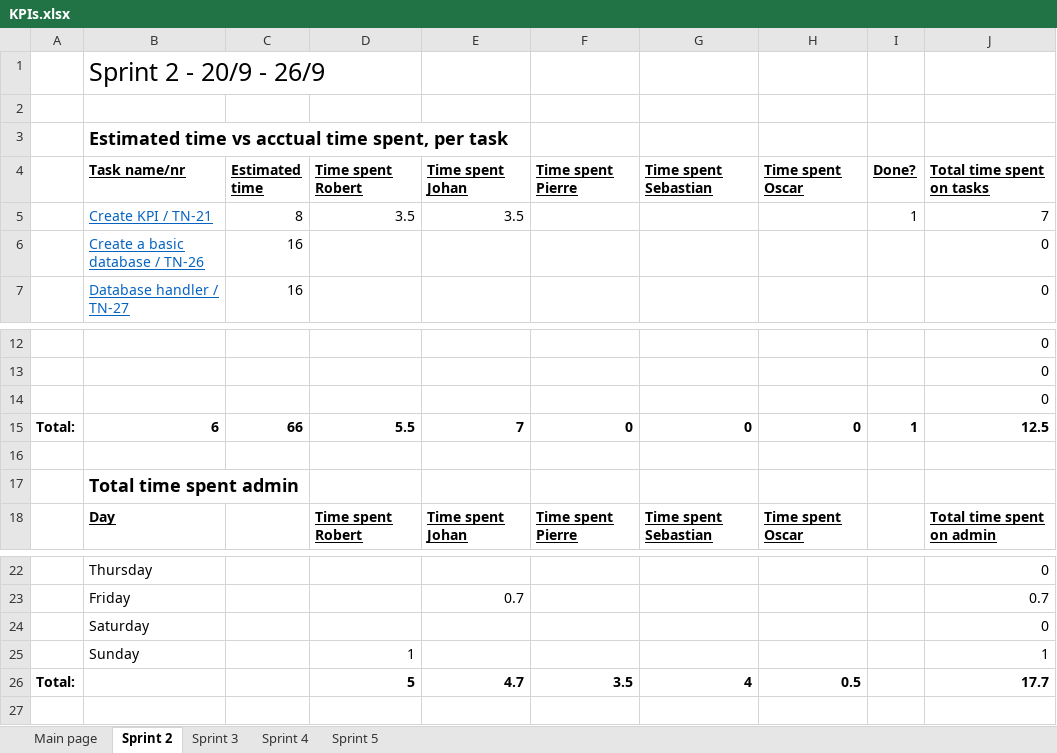
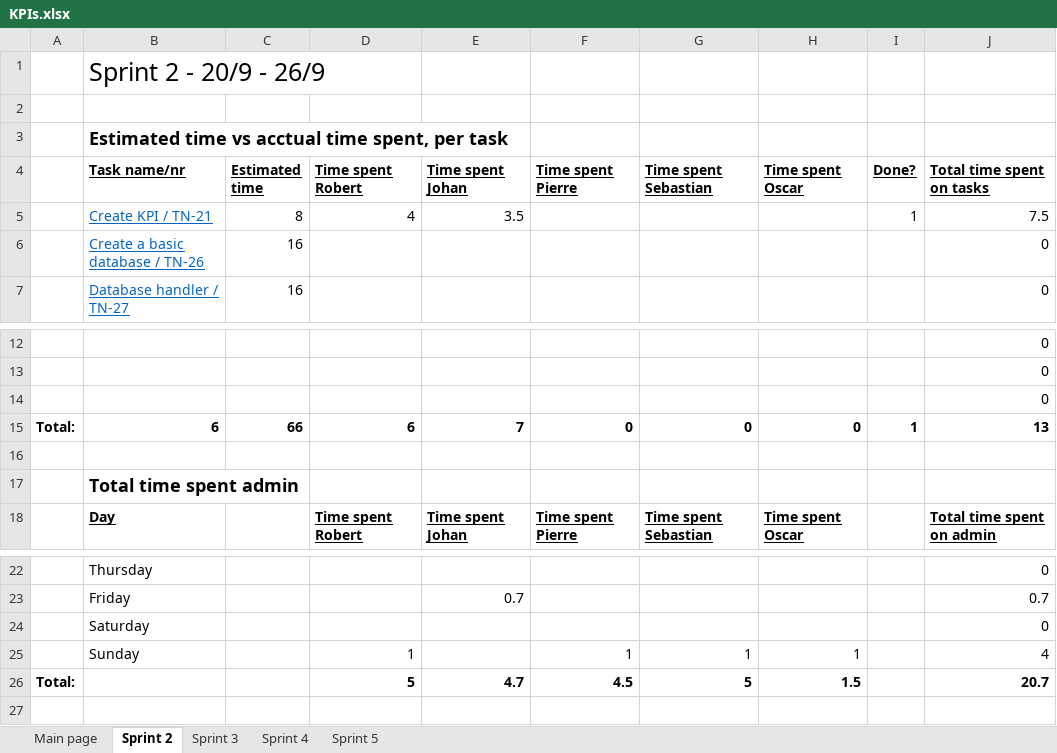
Before and after one commit to oscalars/Climate-Hero, an Excel workbook: Documentation/KPIs.xlsx, sheet Sprint 2, drawn as a sheet; only a part is shown, gaps mark what is left out; values as stored, in another font and other column widths than the file's, no borders; charts and pictures not drawn; removed rows and columns are numbered as before the commit, all else as after; the diff names each change by its address in the sheet, - before the commit and + after, or states it on an @@ line.

```diff
--- a/Documentation/KPIs.xlsx (sheet Sprint 2)
+++ b/Documentation/KPIs.xlsx (sheet Sprint 2)
-D5 (Time spent Robert): 3.5
+D5 (Time spent Robert): 4
-J5 (Total time spent on tasks): 7
+J5 (Total time spent on tasks): 7.5
-D15 (Time spent Robert): 5.5
+D15 (Time spent Robert): 6
-J15 (Total time spent on tasks): 12.5
+J15 (Total time spent on tasks): 13
-row 25:  | Sunday |  | 1 |  |  |  |  |  | 1
+row 25:  | Sunday |  | 1 |  | 1 | 1 | 1 |  | 4
-F26 (Time spent Pierre): 3.5
+F26 (Time spent Pierre): 4.5
-G26 (Time spent Sebastian): 4
+G26 (Time spent Sebastian): 5
-H26 (Time spent Oscar): 0.5
+H26 (Time spent Oscar): 1.5
-J26 (Total time spent on tasks): 17.7
+J26 (Total time spent on tasks): 20.7
```
Also changed, not shown: sheet Sprint 3, sheet Main page, formulas that keep their value, charts or pictures.
